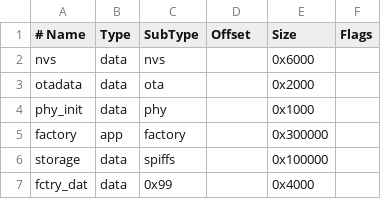
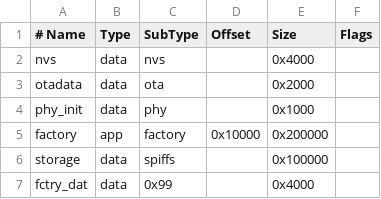
Before and after one commit to tostmann/culfw-ng, a CSV file: partitions.csv, drawn as a sheet.

```diff
--- a/partitions.csv
+++ b/partitions.csv
@@ -1,6 +1,6 @@
 # Name,   Type, SubType, Offset,  Size, Flags
-nvs,      data, nvs,     ,        0x6000,
+nvs,      data, nvs,     ,        0x4000,
 otadata,  data, ota,     ,        0x2000,
 phy_init, data, phy,     ,        0x1000,
-factory,  app,  factory, ,        0x300000,
+factory,  app,  factory, 0x10000, 0x200000,
 storage,  data, spiffs,  ,        0x100000,
```
Also changed, not shown: 1 other file.
